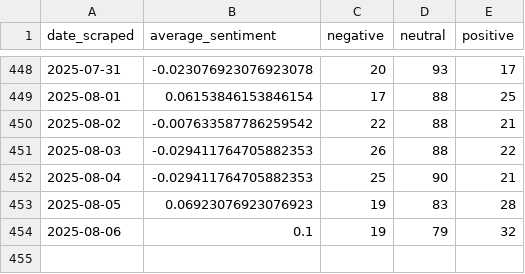
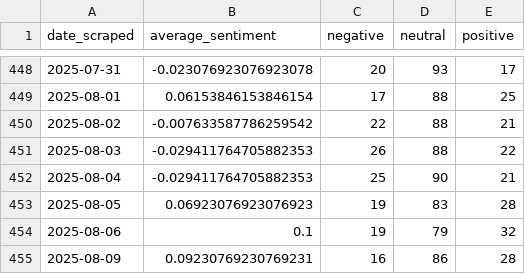
Before and after one commit to morilucas/crypto_news, a CSV file: mean_and_count_per_day.csv, drawn as a sheet; only a part is shown, gaps mark what is left out; the diff names each change by its address in the sheet, - before the commit and + after, or states it on an @@ line.

```diff
--- a/mean_and_count_per_day.csv
+++ b/mean_and_count_per_day.csv
+row 455: 2025-08-09 | 0.09230769230769231 | 16 | 86 | 28
```
Also changed, not shown: headline_counts.csv.
